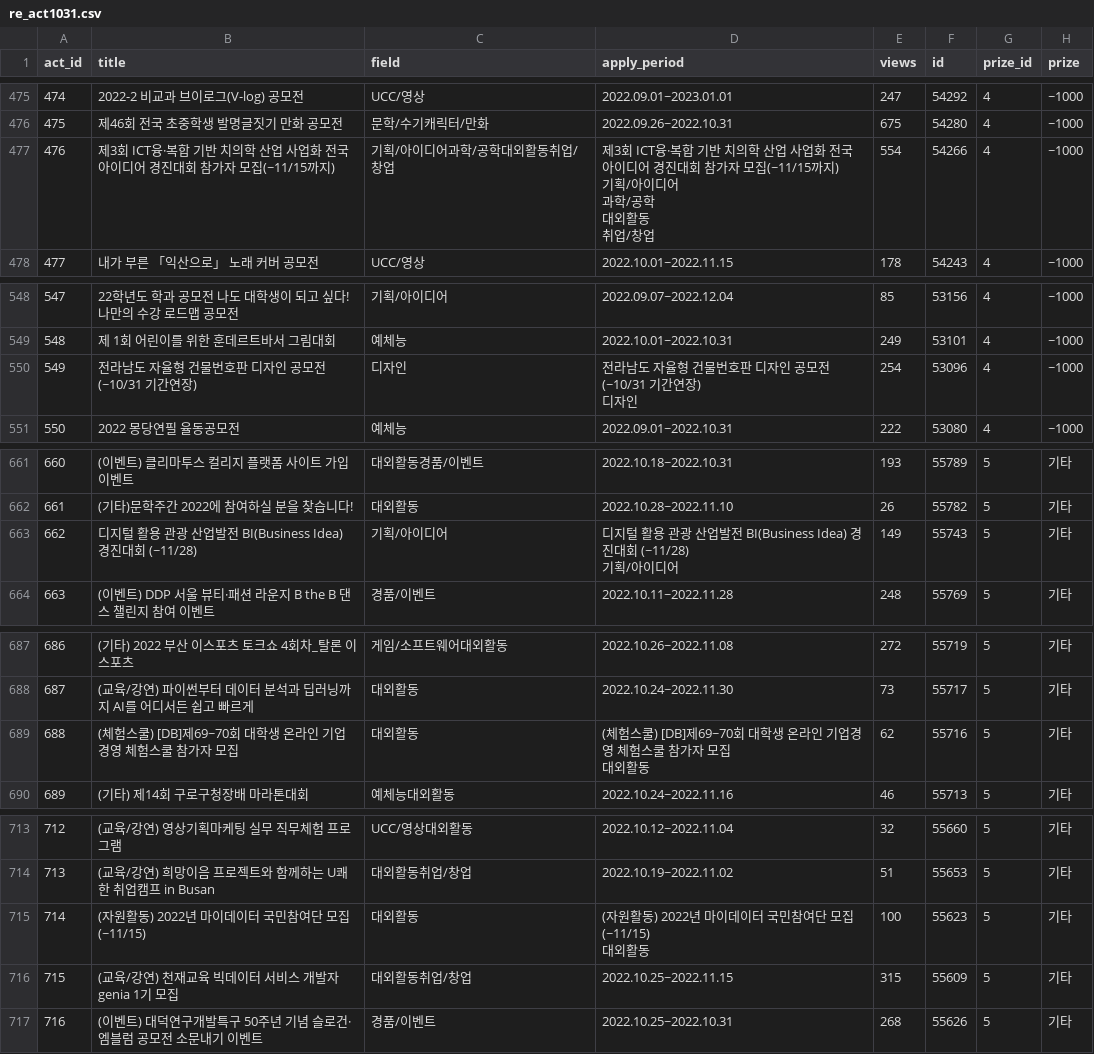
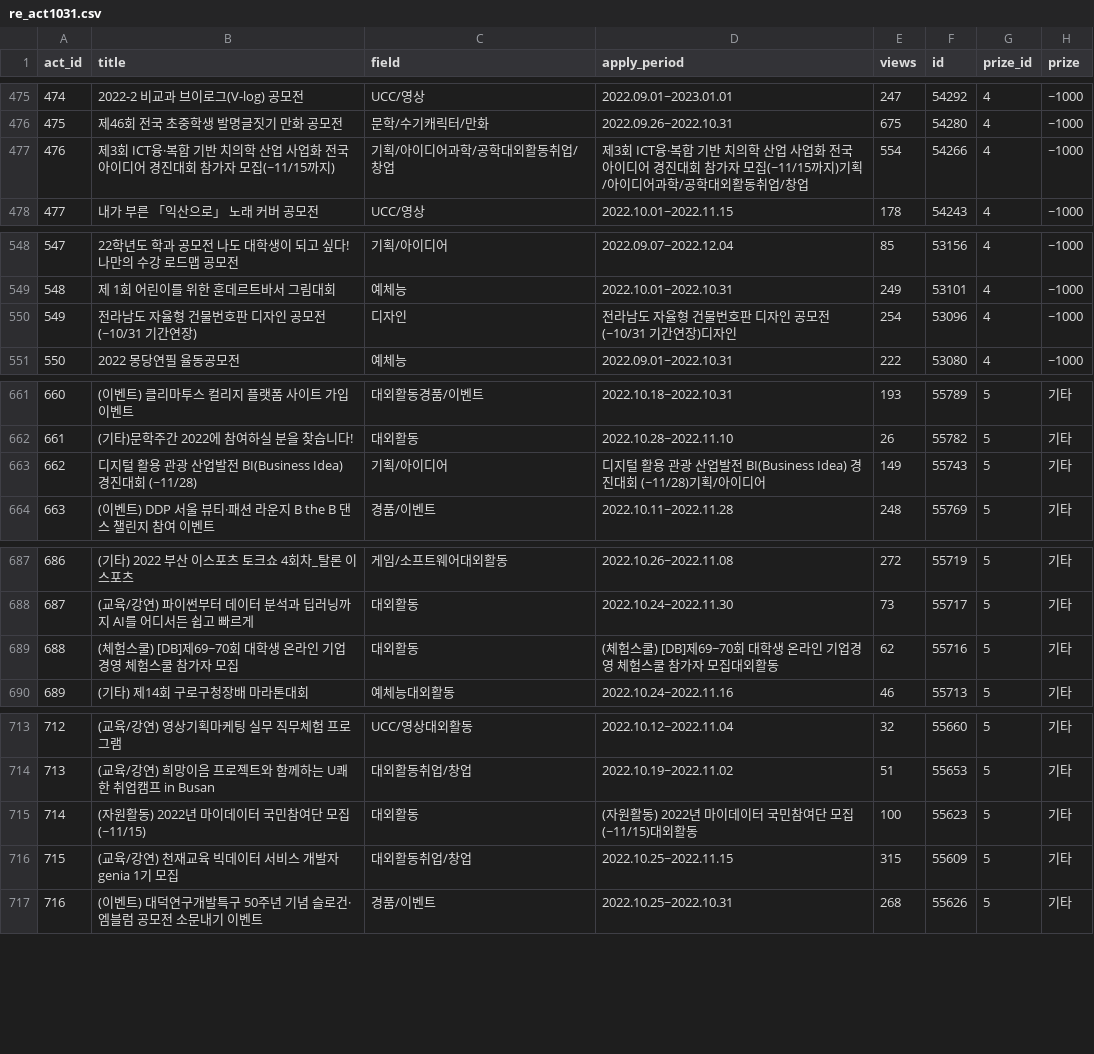
Before and after one commit to Aurora-Poly/DRF_new, a CSV file: activity/re_act1031.csv, drawn as a sheet; only a part is shown, gaps mark what is left out; ↵ is a line break in a cell; the diff covers the shown part only; the diff names each change by its address in the sheet, - before the commit and + after, or states it on an @@ line.

```diff
--- a/activity/re_act1031.csv
+++ b/activity/re_act1031.csv
-D477 (apply_period): …아이디어 ↵ 과학/공학 ↵ 대외활동 ↵ 취업/창…
+D477 (apply_period): …아이디어과학/공학대외활동취업/창…
-D550 (apply_period): 전라남도 자율형 건물번호판 디자인 공모전(~10/31 기간연장) ↵ 디자인
+D550 (apply_period): 전라남도 자율형 건물번호판 디자인 공모전(~10/31 기간연장)디자인
-D663 (apply_period): …아이디어
+D663 (apply_period): …아이디어
-D689 (apply_period): …자 모집 ↵ 대외활동
+D689 (apply_period): …자 모집대외활동
-D715 (apply_period): (자원활동) 2022년 마이데이터 국민참여단 모집 (~11/15) ↵ 대외활동
+D715 (apply_period): (자원활동) 2022년 마이데이터 국민참여단 모집 (~11/15)대외활동
```
Also changed, not shown: 1 added row and 14 edited cells elsewhere in this file, 6 other files.
